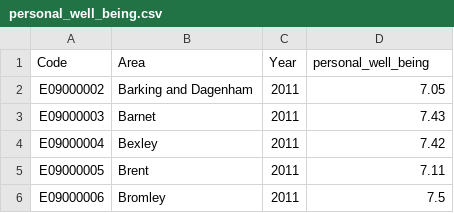
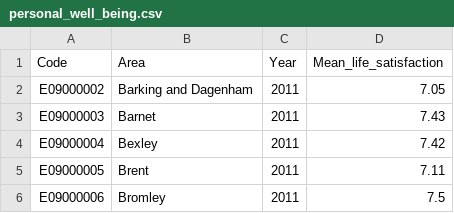
Before and after one commit to MischaRauch/london_house_price_prediction, a CSV file: clean_data/personal_well_being.csv, drawn as a sheet; only a part is shown.

```diff
--- a/clean_data/personal_well_being.csv
+++ b/clean_data/personal_well_being.csv
@@ -1,2 +1,2 @@
-Code,Area,Year,personal_well_being
+Code,Area,Year,Mean_life_satisfaction
 E09000002,Barking and Dagenham,2011,7.05
```
Also changed, not shown: clean_data/crime.csv, clean_data/median_gross_annual_earning.csv, 9 other files.
